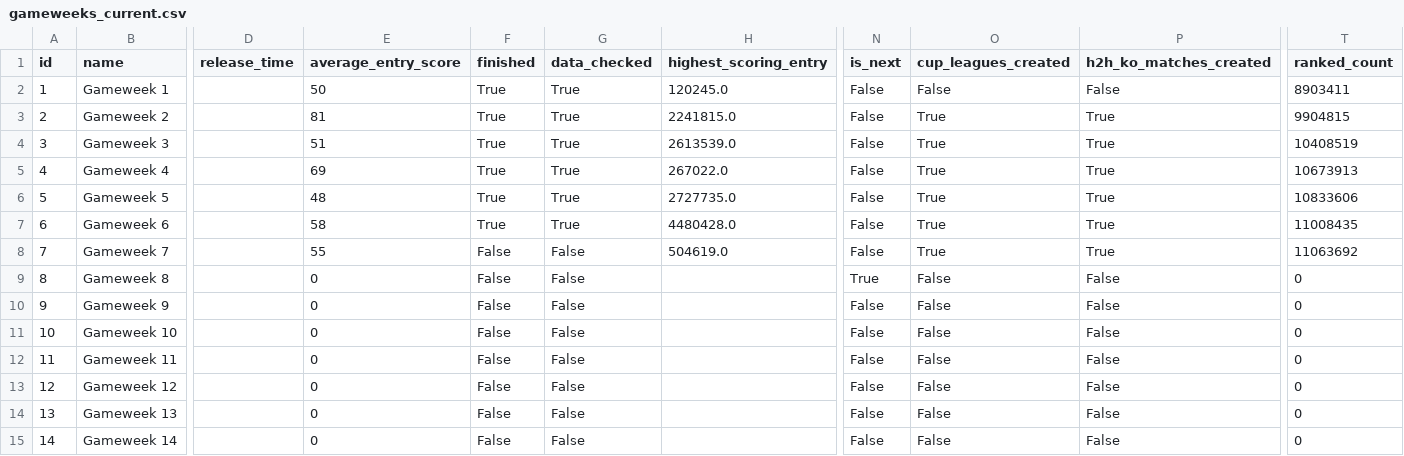
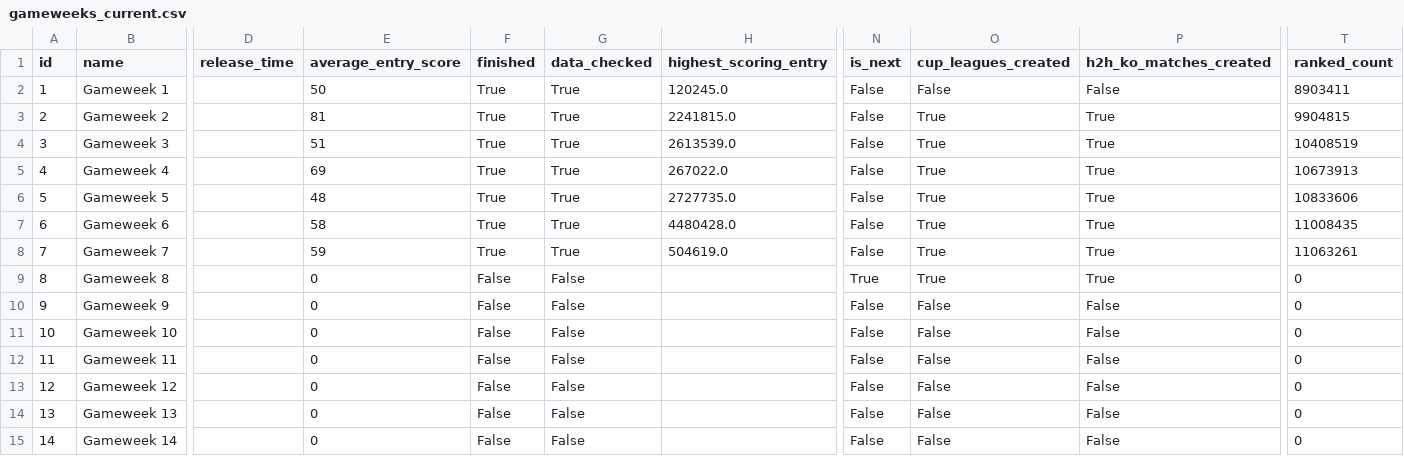
Before and after one commit to GAWI01/fantasy-football-ai, a CSV file: historical_data/current_data/gameweeks_current.csv, drawn as a sheet; only a part is shown, gaps mark what is left out; the diff names each change by its address in the sheet, - before the commit and + after, or states it on an @@ line.

```diff
--- a/historical_data/current_data/gameweeks_current.csv
+++ b/historical_data/current_data/gameweeks_current.csv
-E8 (average_entry_score): 55
+E8 (average_entry_score): 59
-F8 (finished): False
+F8 (finished): True
-G8 (data_checked): False
+G8 (data_checked): True
-T8 (ranked_count): 11063692
+T8 (ranked_count): 11063261
-O9 (cup_leagues_created): False
+O9 (cup_leagues_created): True
-P9 (h2h_ko_matches_created): False
+P9 (h2h_ko_matches_created): True
```
Also changed, not shown: historical_data/current_data/forecast_checks.csv, historical_data/current_data/players_current.csv, 5 other files.
